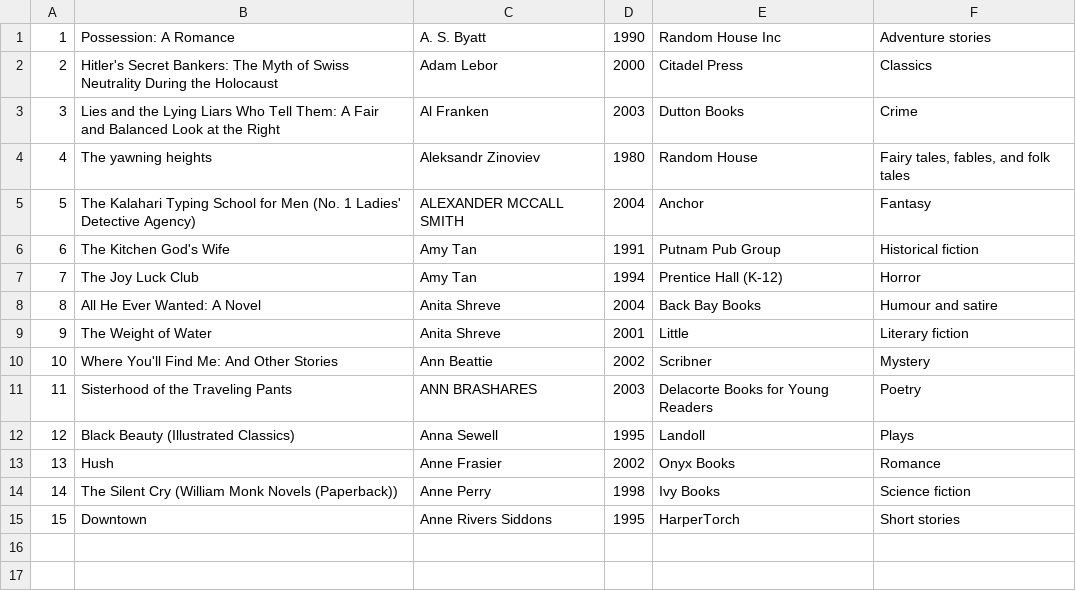
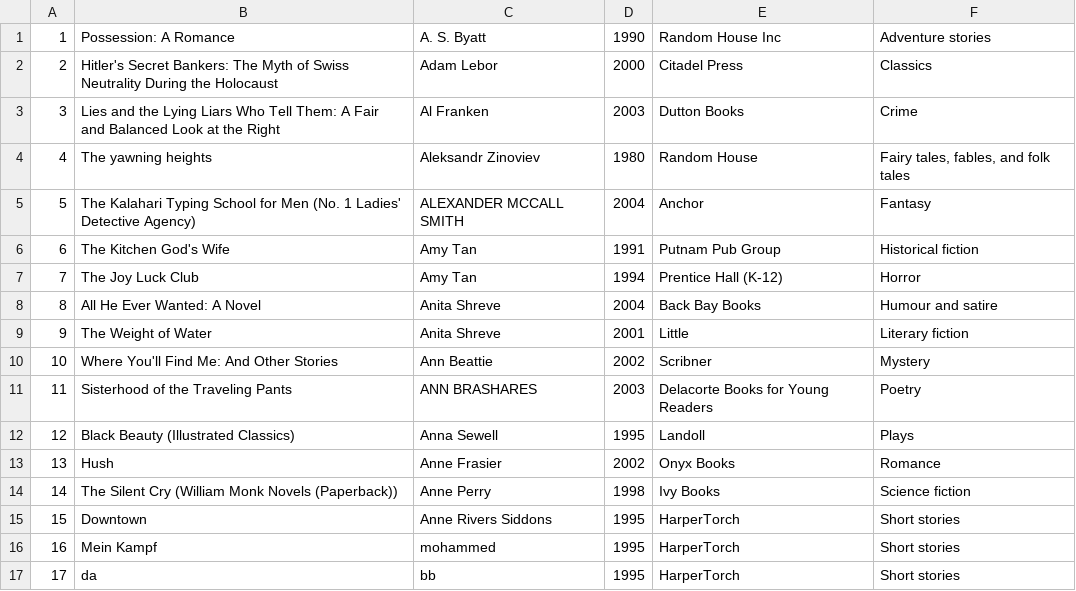
Before and after one commit to L42N/COMP1815_Final, a CSV file: resources/Book.csv, drawn as a sheet; the diff names each change by its address in the sheet, - before the commit and + after, or states it on an @@ line.

```diff
--- a/resources/Book.csv
+++ b/resources/Book.csv
+row 16: 16 | Mein Kampf | mohammed | 1995 | HarperTorch | Short stories
+row 17: 17 | da | bb | 1995 | HarperTorch | Short stories
```
Also changed, not shown: 4 other files.
